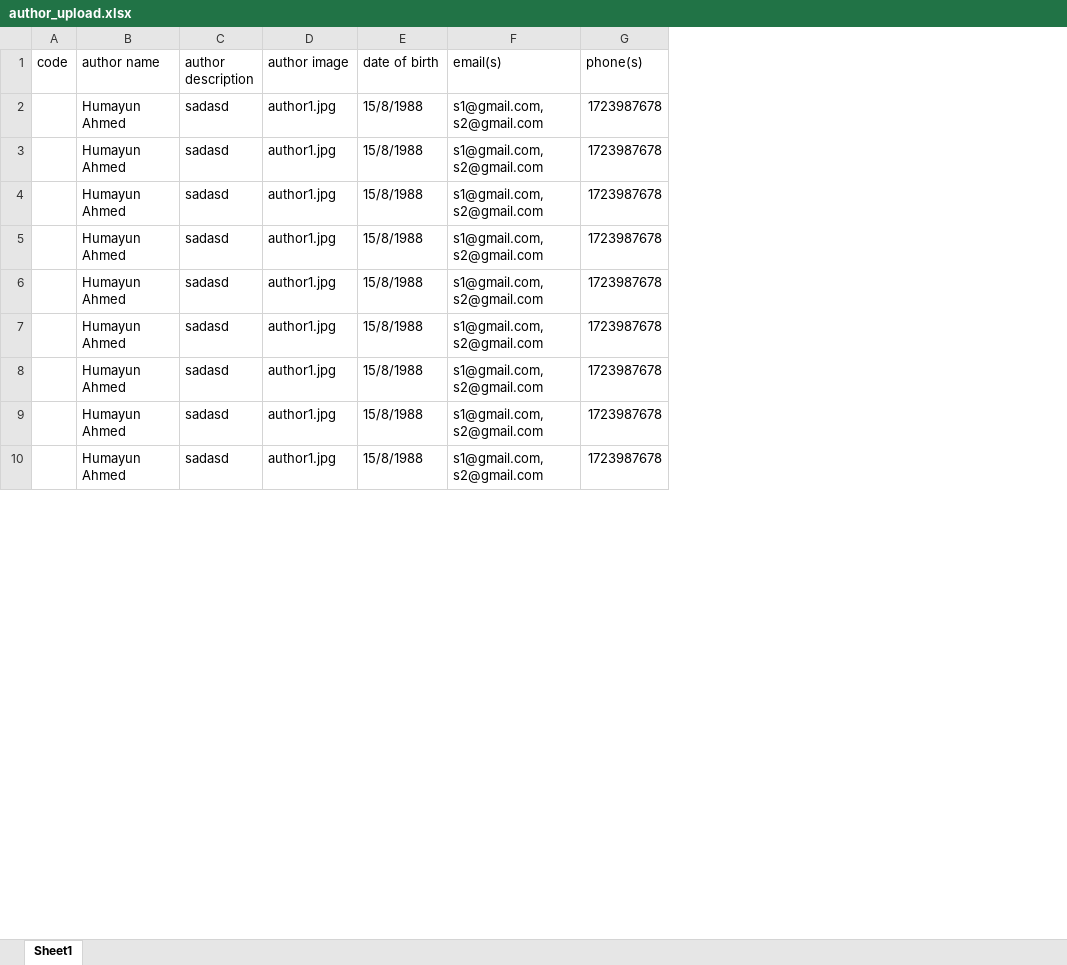
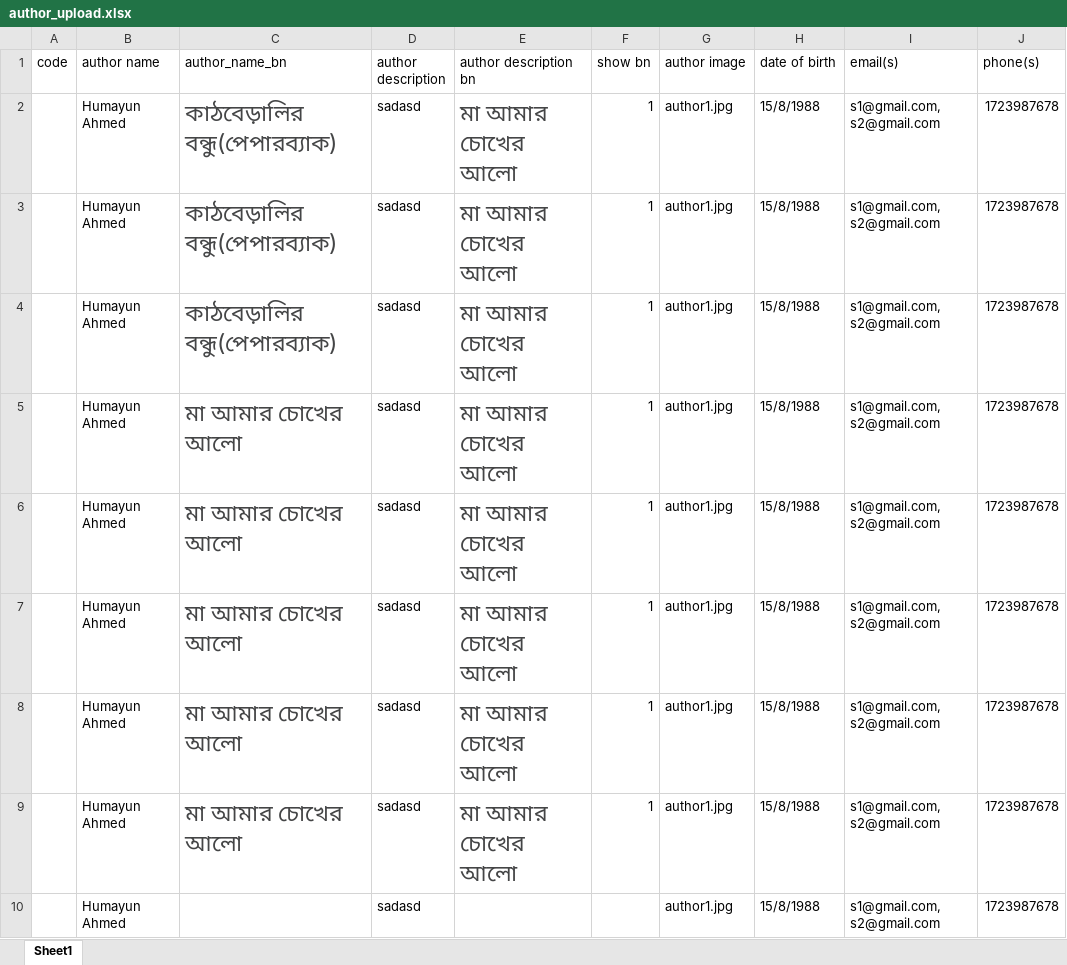
Before and after one commit to codenginebd/obr, an Excel workbook: book_rental/management/commands/uploads/author_upload.xlsx, sheet Sheet1, drawn as a sheet; only a part is shown; values as stored, in another font and other column widths than the file's, no borders; charts and pictures not drawn; the diff names each change by its address in the sheet, - before the commit and + after, or states it on an @@ line.

Commit message:
Added bangla in Author and Publisher

```diff
--- a/book_rental/management/commands/uploads/author_upload.xlsx (sheet Sheet1)
+++ b/book_rental/management/commands/uploads/author_upload.xlsx (sheet Sheet1)
+column C (author_name_bn), rows 2-9: কাঠবেড়ালির বন্ধু(পেপারব্যাক) | কাঠবেড়ালির বন্ধু(পেপারব্যাক) | কাঠবেড়ালির বন্ধু(পেপারব্যাক) | মা আমার চোখের আলো | মা আমার চোখের আলো | মা আমার চোখের আলো | মা আমার চোখের আলো | মা আমার চোখের আলো
+column E (author description bn), rows 2-9: all মা আমার চোখের আলো
+column F (show bn), rows 2-9: all 1
```
Also changed, not shown: book_rental/management/commands/uploads/publisher_upload.xlsx, 8 other files.
